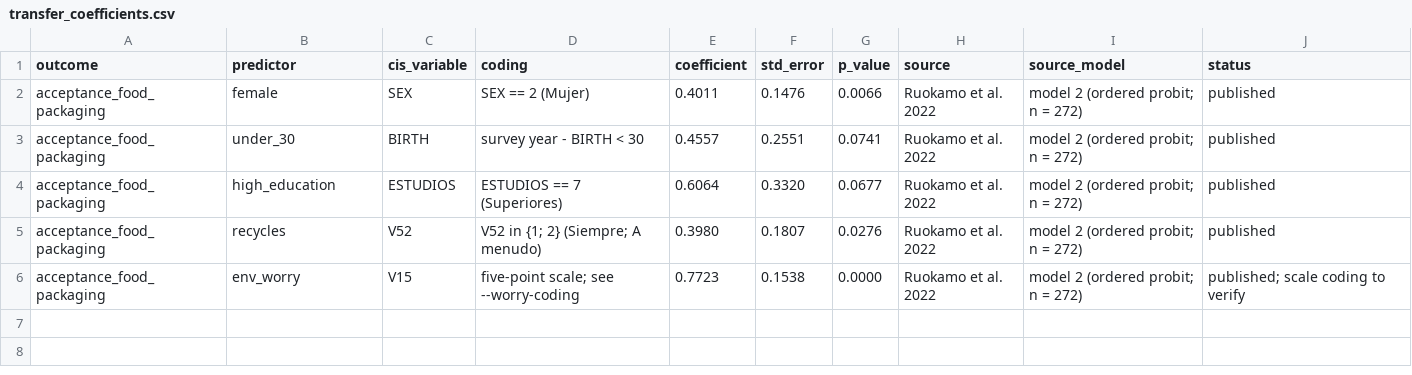
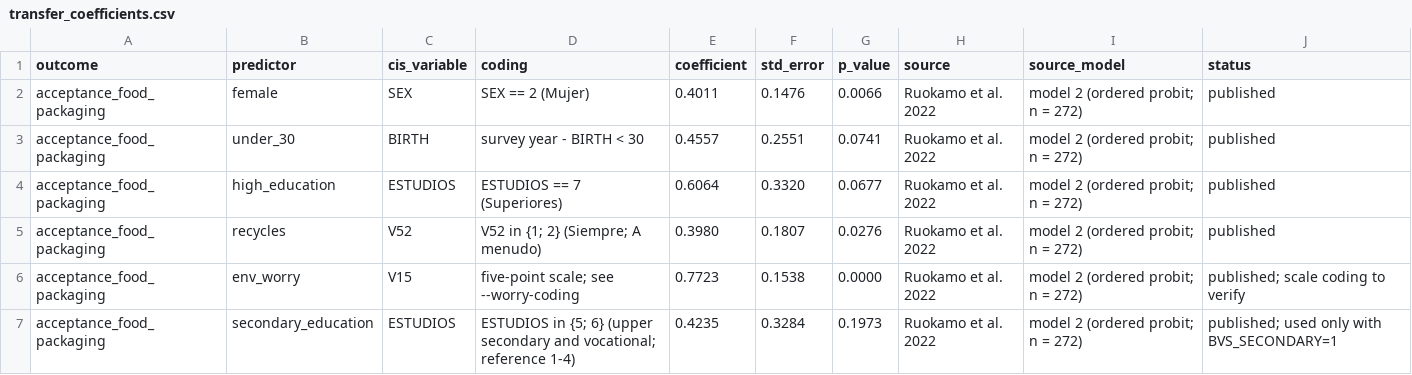
Before and after one commit to anabossler/virtual_surveys, a CSV file: transfer_coefficients.csv, drawn as a sheet.

Commit message:
Secondary education as a transfer predictor (Ruokamo model 2)

```diff
--- a/transfer_coefficients.csv
+++ b/transfer_coefficients.csv
@@ -6 +6,2 @@ acceptance_food_packaging,recycles,V52,V52 in {1; 2} (Siempre; A menudo),0.3980,
 acceptance_food_packaging,env_worry,V15,five-point scale; see --worry-coding,0.7723,0.1538,0.0000,Ruokamo et al. 2022,model 2 (ordered probit; n = 272),published; scale coding to verify
+acceptance_food_packaging,secondary_education,ESTUDIOS,ESTUDIOS in {5; 6} (upper secondary and vocational; reference 1-4),0.4235,0.3284,0.1973,Ruokamo et al. 2022,model 2 (ordered probit; n = 272),published; used only with BVS_SECONDARY=1
```
Also changed, not shown: 2 other files.
